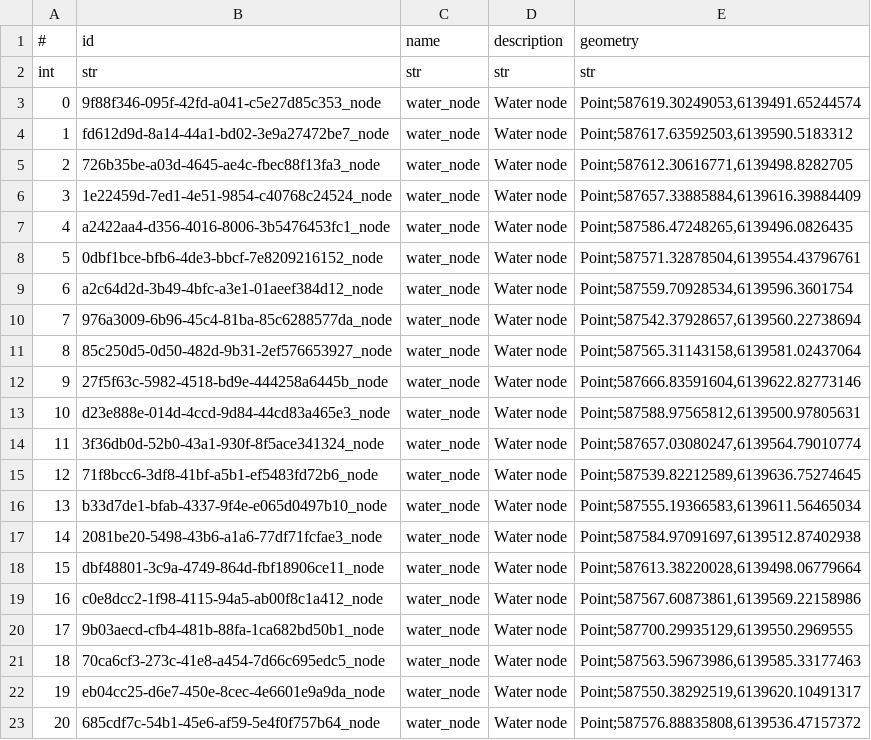
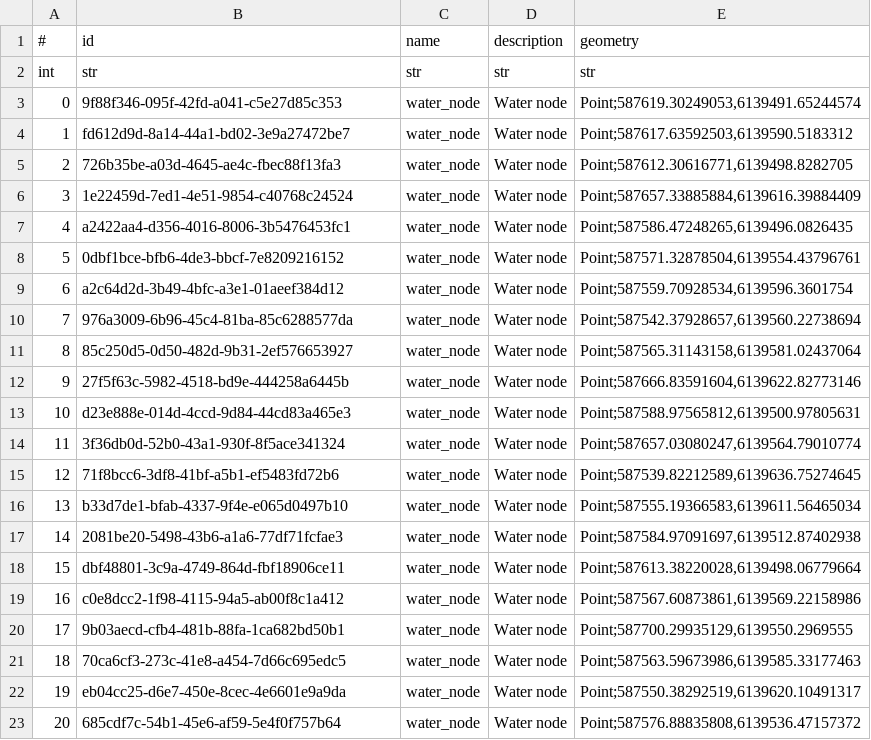
Before and after one commit to OliverVea/jayde16_olvea16_masters_2021, a CSV file: v1/files/area_data/downtown_samaqua.csv, drawn as a sheet.

Commit message:
samaqua check for dups

```diff
--- a/v1/files/area_data/downtown_samaqua.csv
+++ b/v1/files/area_data/downtown_samaqua.csv
@@ -2,22 +2,22 @@
 int,str,str,str,str
-0,9f88f346-095f-42fd-a041-c5e27d85c353_node,water_node,Water node,"Point;587619.30249053,6139491.65244574"
-1,fd612d9d-8a14-44a1-bd02-3e9a27472be7_node,water_node,Water node,"Point;587617.63592503,6139590.5183312"
-2,726b35be-a03d-4645-ae4c-fbec88f13fa3_node,water_node,Water node,"Point;587612.30616771,6139498.8282705"
-3,1e22459d-7ed1-4e51-9854-c40768c24524_node,water_node,Water node,"Point;587657.33885884,6139616.39884409"
-4,a2422aa4-d356-4016-8006-3b5476453fc1_node,water_node,Water node,"Point;587586.47248265,6139496.0826435"
-5,0dbf1bce-bfb6-4de3-bbcf-7e8209216152_node,water_node,Water node,"Point;587571.32878504,6139554.43796761"
-6,a2c64d2d-3b49-4bfc-a3e1-01aeef384d12_node,water_node,Water node,"Point;587559.70928534,6139596.3601754"
-7,976a3009-6b96-45c4-81ba-85c6288577da_node,water_node,Water node,"Point;587542.37928657,6139560.22738694"
-8,85c250d5-0d50-482d-9b31-2ef576653927_node,water_node,Water node,"Point;587565.31143158,6139581.02437064"
-9,27f5f63c-5982-4518-bd9e-444258a6445b_node,water_node,Water node,"Point;587666.83591604,6139622.82773146"
-10,d23e888e-014d-4ccd-9d84-44cd83a465e3_node,water_node,Water node,"Point;587588.97565812,6139500.97805631"
-11,3f36db0d-52b0-43a1-930f-8f5ace341324_node,water_node,Water node,"Point;587657.03080247,6139564.79010774"
-12,71f8bcc6-3df8-41bf-a5b1-ef5483fd72b6_node,water_node,Water node,"Point;587539.82212589,6139636.75274645"
-13,b33d7de1-bfab-4337-9f4e-e065d0497b10_node,water_node,Water node,"Point;587555.19366583,6139611.56465034"
-14,2081be20-5498-43b6-a1a6-77df71fcfae3_node,water_node,Water node,"Point;587584.97091697,6139512.87402938"
-15,dbf48801-3c9a-4749-864d-fbf18906ce11_node,water_node,Water node,"Point;587613.38220028,6139498.06779664"
-16,c0e8dcc2-1f98-4115-94a5-ab00f8c1a412_node,water_node,Water node,"Point;587567.60873861,6139569.22158986"
-17,9b03aecd-cfb4-481b-88fa-1ca682bd50b1_node,water_node,Water node,"Point;587700.29935129,6139550.2969555"
-18,70ca6cf3-273c-41e8-a454-7d66c695edc5_node,water_node,Water node,"Point;587563.59673986,6139585.33177463"
-19,eb04cc25-d6e7-450e-8cec-4e6601e9a9da_node,water_node,Water node,"Point;587550.38292519,6139620.10491317"
-20,685cdf7c-54b1-45e6-af59-5e4f0f757b64_node,water_node,Water node,"Point;587576.88835808,6139536.47157372"
+0,9f88f346-095f-42fd-a041-c5e27d85c353,water_node,Water node,"Point;587619.30249053,6139491.65244574"
+1,fd612d9d-8a14-44a1-bd02-3e9a27472be7,water_node,Water node,"Point;587617.63592503,6139590.5183312"
+2,726b35be-a03d-4645-ae4c-fbec88f13fa3,water_node,Water node,"Point;587612.30616771,6139498.8282705"
+3,1e22459d-7ed1-4e51-9854-c40768c24524,water_node,Water node,"Point;587657.33885884,6139616.39884409"
+4,a2422aa4-d356-4016-8006-3b5476453fc1,water_node,Water node,"Point;587586.47248265,6139496.0826435"
+5,0dbf1bce-bfb6-4de3-bbcf-7e8209216152,water_node,Water node,"Point;587571.32878504,6139554.43796761"
+6,a2c64d2d-3b49-4bfc-a3e1-01aeef384d12,water_node,Water node,"Point;587559.70928534,6139596.3601754"
+7,976a3009-6b96-45c4-81ba-85c6288577da,water_node,Water node,"Point;587542.37928657,6139560.22738694"
+8,85c250d5-0d50-482d-9b31-2ef576653927,water_node,Water node,"Point;587565.31143158,6139581.02437064"
+9,27f5f63c-5982-4518-bd9e-444258a6445b,water_node,Water node,"Point;587666.83591604,6139622.82773146"
+10,d23e888e-014d-4ccd-9d84-44cd83a465e3,water_node,Water node,"Point;587588.97565812,6139500.97805631"
+11,3f36db0d-52b0-43a1-930f-8f5ace341324,water_node,Water node,"Point;587657.03080247,6139564.79010774"
+12,71f8bcc6-3df8-41bf-a5b1-ef5483fd72b6,water_node,Water node,"Point;587539.82212589,6139636.75274645"
+13,b33d7de1-bfab-4337-9f4e-e065d0497b10,water_node,Water node,"Point;587555.19366583,6139611.56465034"
+14,2081be20-5498-43b6-a1a6-77df71fcfae3,water_node,Water node,"Point;587584.97091697,6139512.87402938"
+15,dbf48801-3c9a-4749-864d-fbf18906ce11,water_node,Water node,"Point;587613.38220028,6139498.06779664"
+16,c0e8dcc2-1f98-4115-94a5-ab00f8c1a412,water_node,Water node,"Point;587567.60873861,6139569.22158986"
+17,9b03aecd-cfb4-481b-88fa-1ca682bd50b1,water_node,Water node,"Point;587700.29935129,6139550.2969555"
+18,70ca6cf3-273c-41e8-a454-7d66c695edc5,water_node,Water node,"Point;587563.59673986,6139585.33177463"
+19,eb04cc25-d6e7-450e-8cec-4e6601e9a9da,water_node,Water node,"Point;587550.38292519,6139620.10491317"
+20,685cdf7c-54b1-45e6-af59-5e4f0f757b64,water_node,Water node,"Point;587576.88835808,6139536.47157372"
```
Also changed, not shown: v1/files/area_data/park_samaqua.csv, v1/files/area_data/suburb_samaqua.csv, 2 other files.
